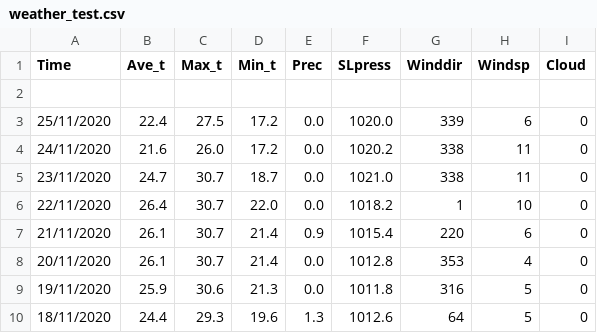
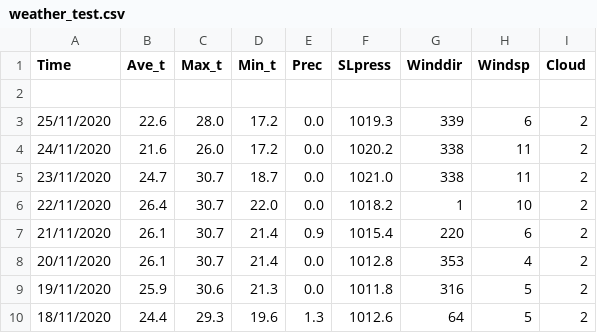
Before and after one commit to Nambers/PYWeatherForecast, a CSV file: Pre_Weather/weather_test.csv, drawn as a sheet.

```diff
--- a/Pre_Weather/weather_test.csv
+++ b/Pre_Weather/weather_test.csv
@@ -2,9 +2,9 @@ Time,Ave_t,Max_t,Min_t,Prec,SLpress,Winddir,Windsp,Cloud
 
-25/11/2020,22.4,27.5,17.2,0.0,1020.0,339,6,0
-24/11/2020,21.6,26.0,17.2,0.0,1020.2,338,11,0
-23/11/2020,24.7,30.7,18.7,0.0,1021.0,338,11,0
-22/11/2020,26.4,30.7,22.0,0.0,1018.2,1,10,0
-21/11/2020,26.1,30.7,21.4,0.9,1015.4,220,6,0
-20/11/2020,26.1,30.7,21.4,0.0,1012.8,353,4,0
-19/11/2020,25.9,30.6,21.3,0.0,1011.8,316,5,0
-18/11/2020,24.4,29.3,19.6,1.3,1012.6,64,5,0
+25/11/2020,22.6,28.0,17.2,0.0,1019.3,339,6,2
+24/11/2020,21.6,26.0,17.2,0.0,1020.2,338,11,2
+23/11/2020,24.7,30.7,18.7,0.0,1021.0,338,11,2
+22/11/2020,26.4,30.7,22.0,0.0,1018.2,1,10,2
+21/11/2020,26.1,30.7,21.4,0.9,1015.4,220,6,2
+20/11/2020,26.1,30.7,21.4,0.0,1012.8,353,4,2
+19/11/2020,25.9,30.6,21.3,0.0,1011.8,316,5,2
+18/11/2020,24.4,29.3,19.6,1.3,1012.6,64,5,2
```
Also changed, not shown: 5 other files.
